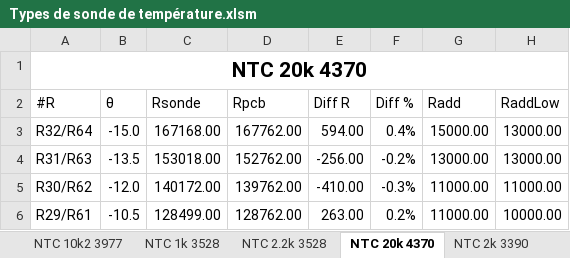
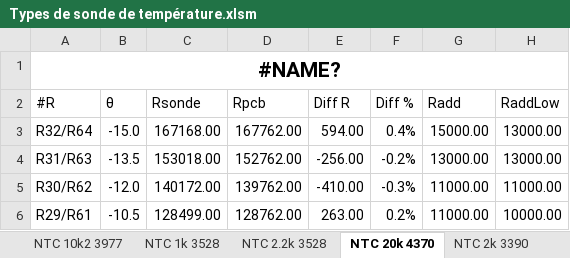
Before and after one commit to LeoMendesEsEtml/2510_RegulationChauffage, an Excel workbook: doc/4.datasheets/infoSondesOblo/Types de sonde de température.xlsm, sheet NTC 20k 4370, drawn as a sheet; only a part is shown; values as stored, in another font and other column widths than the file's, no borders; charts and pictures and conditional formats and table styles not drawn; the diff names each change by its address in the sheet, - before the commit and + after, or states it on an @@ line.

```diff
--- a/doc/4.datasheets/infoSondesOblo/Types de sonde de température.xlsm (sheet NTC 20k 4370)
+++ b/doc/4.datasheets/infoSondesOblo/Types de sonde de température.xlsm (sheet NTC 20k 4370)
-A1 (#R): NTC 20k 4370
+A1 (#R): #NAME?
```
Also changed, not shown: sheet 4 - Commande Mouser, sheet 0 - Accueil, sheet Template PTC, sheet Template NTC, sheet Pt1000, sheet Pt100, 14 more sheets, charts or pictures, doc/2.Document Annexe/JDT_2510_RegulationChauffage_Mendes.xlsx, doc/8.Calcul/Consomation Total.xlsx, 16 other files.
